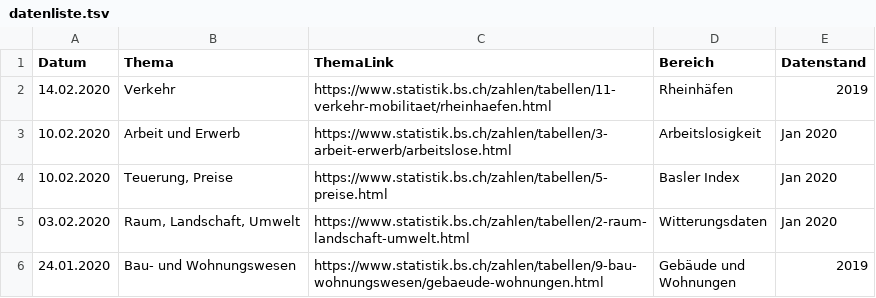
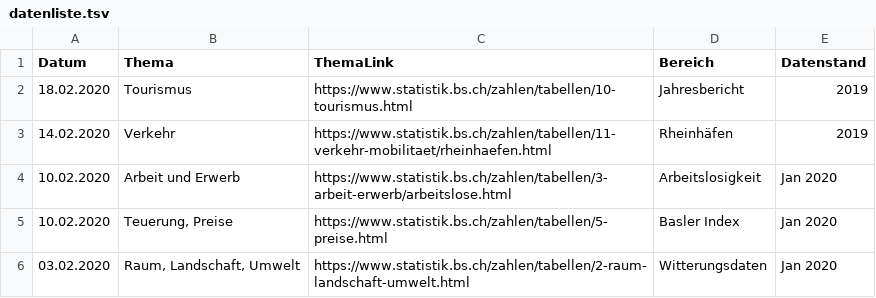
Before and after one commit to StataBS/indikatoren_plus, a TSV file: datenliste.tsv, drawn as a sheet; only a part is shown; the shorter side is filled out with more unchanged rows; the diff names each change by its address in the sheet, - before the commit and + after, or states it on an @@ line.

Commit message:
Update datenliste.tsv

```diff
--- a/datenliste.tsv
+++ b/datenliste.tsv
+row 2: 18.02.2020 | Tourismus | https://www.statistik.bs.ch/zahlen/tabellen/10-tourismus.html | Jahresbericht | 2019
```
